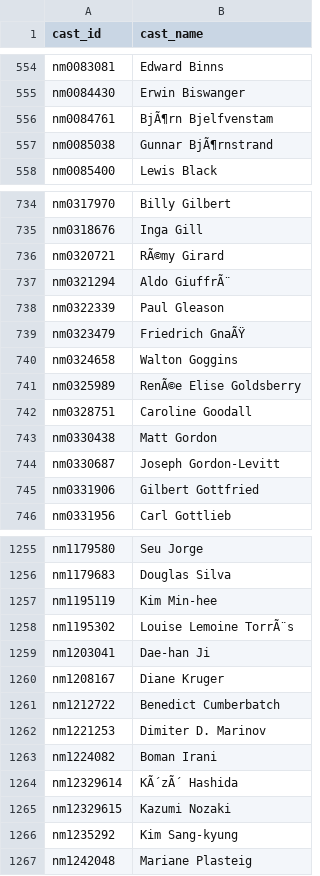
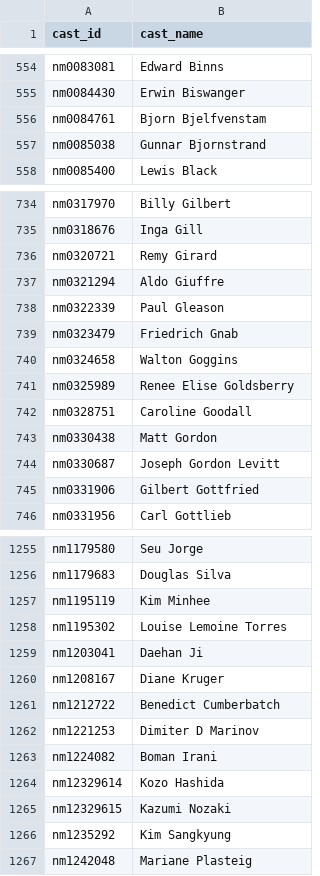
Before and after one commit to cprimis/CSCI4370_CCQ, a CSV file: project_2/actors.csv, drawn as a sheet; only a part is shown, gaps mark what is left out; the diff covers the shown part only.

```diff
--- a/project_2/actors.csv
+++ b/project_2/actors.csv
@@ -555,4 +555,4 @@ nm0083081,Edward Binns
 nm0084430,Erwin Biswanger
-nm0084761,BjÃ¶rn Bjelfvenstam
-nm0085038,Gunnar BjÃ¶rnstrand
+nm0084761,Bjorn Bjelfvenstam
+nm0085038,Gunnar Bjornstrand
 nm0085400,Lewis Black
@@ -735,11 +735,11 @@ nm0317970,Billy Gilbert
 nm0318676,Inga Gill
-nm0320721,RÃ©my Girard
-nm0321294,Aldo GiuffrÃ¨
+nm0320721,Remy Girard
+nm0321294,Aldo Giuffre
 nm0322339,Paul Gleason
-nm0323479,Friedrich GnaÃŸ
+nm0323479,Friedrich Gnab
 nm0324658,Walton Goggins
-nm0325989,RenÃ©e Elise Goldsberry
+nm0325989,Renee Elise Goldsberry
 nm0328751,Caroline Goodall
 nm0330438,Matt Gordon
-nm0330687,Joseph Gordon-Levitt
+nm0330687,Joseph Gordon Levitt
 nm0331906,Gilbert Gottfried
@@ -1256,12 +1256,12 @@ nm1179580,Seu Jorge
 nm1179683,Douglas Silva
-nm1195119,Kim Min-hee
-nm1195302,Louise Lemoine TorrÃ¨s
-nm1203041,Dae-han Ji
+nm1195119,Kim Minhee
+nm1195302,Louise Lemoine Torres
+nm1203041,Daehan Ji
 nm1208167,Diane Kruger
 nm1212722,Benedict Cumberbatch
-nm1221253,Dimiter D. Marinov
+nm1221253,Dimiter D Marinov
 nm1224082,Boman Irani
-nm12329614,KÃ´zÃ´ Hashida
+nm12329614,Kozo Hashida
 nm12329615,Kazumi Nozaki
-nm1235292,Kim Sang-kyung
+nm1235292,Kim Sangkyung
 nm1242048,Mariane Plasteig
```
Also changed, not shown: 162 edited cells elsewhere in this file.
